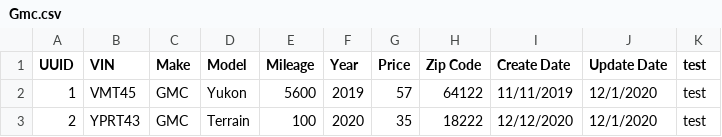
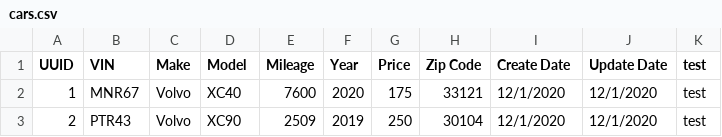
Before and after one commit to mbrenes/csvupload-code-challenge, a CSV file: tmp/csv/cars.csv (was csv/Gmc.csv), drawn as a sheet.

```diff
--- a/csv/Gmc.csv
+++ b/tmp/csv/cars.csv
@@ -1,3 +1,3 @@
 UUID;VIN;Make;Model;Mileage;Year;Price;Zip Code;Create Date;Update Date;test
-1;VMT45;GMC;Yukon;5600;2019;57;64122;11/11/2019;12/1/2020;test
-2;YPRT43;GMC;Terrain;100;2020;35;18222;12/12/2020;12/1/2020;test
+1;MNR67;Volvo;XC40;7600;2020;175;33121;12/1/2020;12/1/2020;test
+2;PTR43;Volvo;XC90;2509;2019;250;30104;12/1/2020;12/1/2020;test
```
Also changed, not shown: 5 other files.
